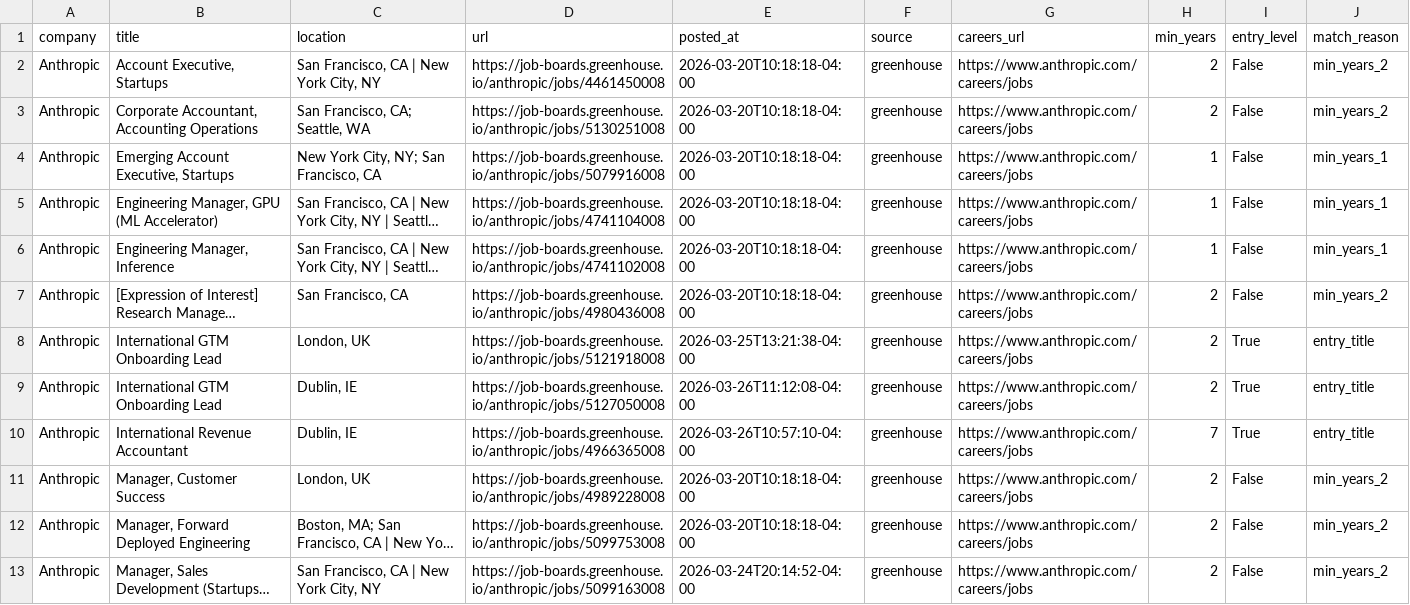
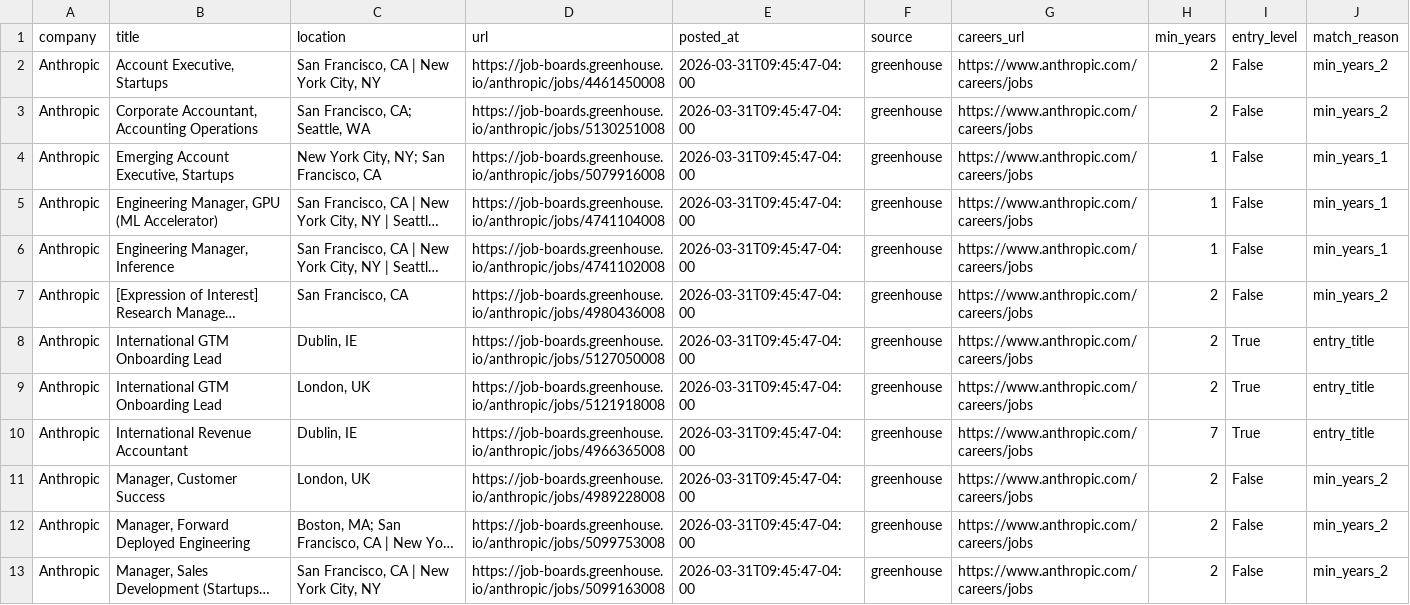
Before and after one commit to zachrosenblum/AI-Job-Board, a CSV file: New project/output/jobs.csv, drawn as a sheet; only a part is shown; long unchanged cells end in …; the diff covers the shown part only; the diff names each change by its address in the sheet, - before the commit and + after, or states it on an @@ line.

```diff
--- a/New project/output/jobs.csv
+++ b/New project/output/jobs.csv
-E2:E7 (posted_at): 2026-03-20T10:18:18-04:00
+E2:E7 (posted_at): 2026-03-31T09:45:47-04:00
-C8 (location): London, UK
+C8 (location): Dublin, IE
-D8 (url): https://job-boards.greenhouse.io/anthropic/jobs/5121918008
+D8 (url): https://job-boards.greenhouse.io/anthropic/jobs/5127050008
-E8 (posted_at): 2026-03-25T13:21:38-04:00
+E8 (posted_at): 2026-03-31T09:45:47-04:00
-C9 (location): Dublin, IE
+C9 (location): London, UK
-D9 (url): https://job-boards.greenhouse.io/anthropic/jobs/5127050008
+D9 (url): https://job-boards.greenhouse.io/anthropic/jobs/5121918008
-E9 (posted_at): 2026-03-26T11:12:08-04:00
+E9 (posted_at): 2026-03-31T09:45:47-04:00
-E10 (posted_at): 2026-03-26T10:57:10-04:00
+E10 (posted_at): 2026-03-31T09:45:47-04:00
-E11:E12 (posted_at): 2026-03-20T10:18:18-04:00
+E11:E12 (posted_at): 2026-03-31T09:45:47-04:00
-E13 (posted_at): 2026-03-24T20:14:52-04:00
+E13 (posted_at): 2026-03-31T09:45:47-04:00
```
Also changed, not shown: 5 added rows, 5 removed rows, 1 moved row and 11 edited cells elsewhere in this file, 2 other files.
